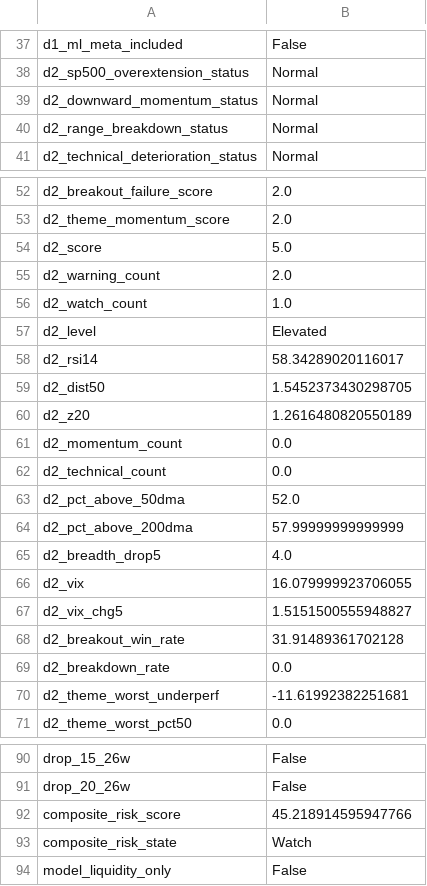
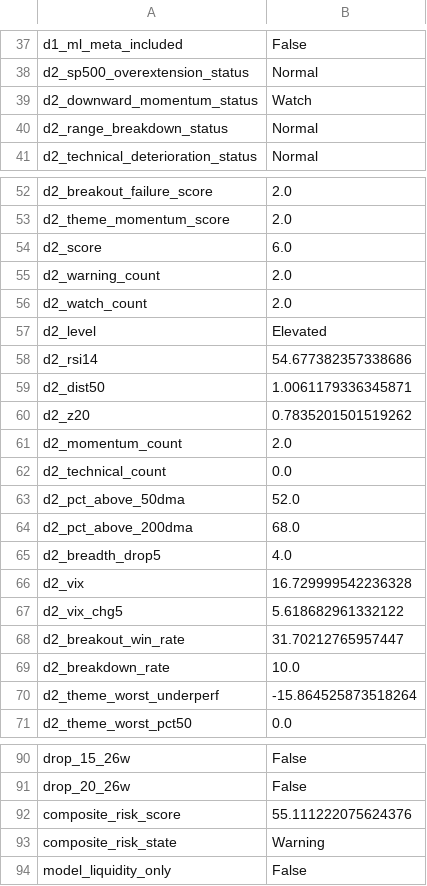
Before and after one commit to emkcufslp-kfc/Makret-Bull-and-Bear-Trap, a CSV file: exports/crash_predictor_study/latest_signal_snapshot.csv, drawn as a sheet; only a part is shown, gaps mark what is left out; the diff covers the shown part only.

```diff
--- a/exports/crash_predictor_study/latest_signal_snapshot.csv
+++ b/exports/crash_predictor_study/latest_signal_snapshot.csv
@@ -38,3 +38,3 @@ d1_ml_meta_included,False
 d2_sp500_overextension_status,Normal
-d2_downward_momentum_status,Normal
+d2_downward_momentum_status,Watch
 d2_range_breakdown_status,Normal
@@ -53,19 +53,19 @@ d2_breakout_failure_score,2.0
 d2_theme_momentum_score,2.0
-d2_score,5.0
+d2_score,6.0
 d2_warning_count,2.0
-d2_watch_count,1.0
+d2_watch_count,2.0
 d2_level,Elevated
-d2_rsi14,58.34289020116017
-d2_dist50,1.5452373430298705
-d2_z20,1.2616480820550189
-d2_momentum_count,0.0
+d2_rsi14,54.677382357338686
+d2_dist50,1.0061179336345871
+d2_z20,0.7835201501519262
+d2_momentum_count,2.0
 d2_technical_count,0.0
 d2_pct_above_50dma,52.0
-d2_pct_above_200dma,57.99999999999999
+d2_pct_above_200dma,68.0
 d2_breadth_drop5,4.0
-d2_vix,16.079999923706055
-d2_vix_chg5,1.5151500555948827
-d2_breakout_win_rate,31.91489361702128
-d2_breakdown_rate,0.0
-d2_theme_worst_underperf,-11.61992382251681
+d2_vix,16.729999542236328
+d2_vix_chg5,5.618682961332122
+d2_breakout_win_rate,31.70212765957447
+d2_breakdown_rate,10.0
+d2_theme_worst_underperf,-15.864525873518264
 d2_theme_worst_pct50,0.0
@@ -91,4 +91,4 @@ drop_15_26w,False
 drop_20_26w,False
-composite_risk_score,45.218914595947766
-composite_risk_state,Watch
+composite_risk_score,55.111222075624376
+composite_risk_state,Warning
 model_liquidity_only,False
```
Also changed, not shown: 20 edited cells elsewhere in this file, exports/crash_predictor_study/composite_risk_bins.csv, exports/crash_predictor_study/daily_confirmation_evaluation.csv, 4 other files.
